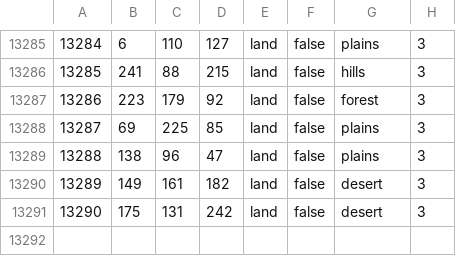
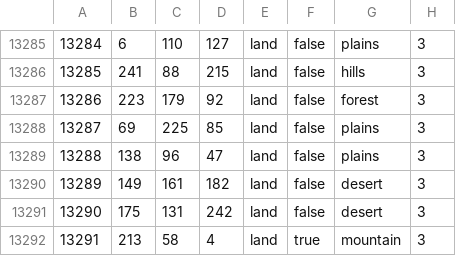
Before and after one commit to New-Dark-Age/New-Dark-Age, a CSV file: map/definition.csv, drawn as a sheet; only a part is shown, gaps mark what is left out.

```diff
--- a/map/definition.csv
+++ b/map/definition.csv
@@ -13291 +13291,2 @@
 13290;175;131;242;land;false;desert;3
+13291;213;58;4;land;true;mountain;3
```
Also changed, not shown: 23 other files.
